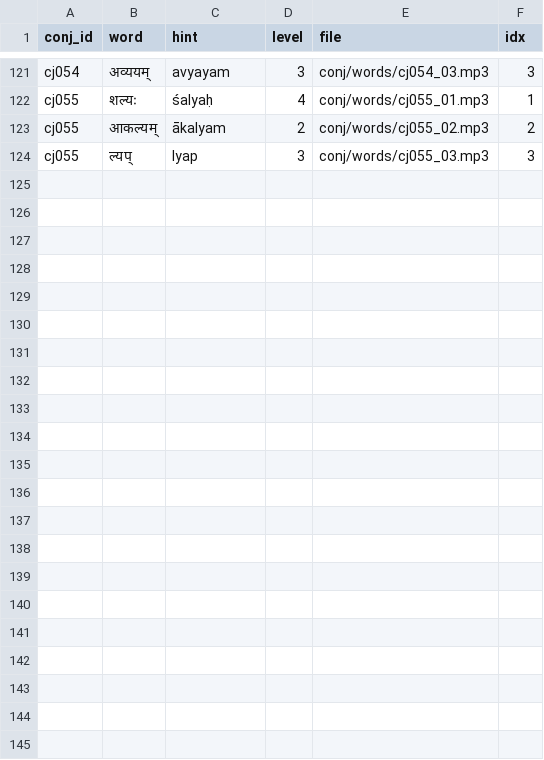
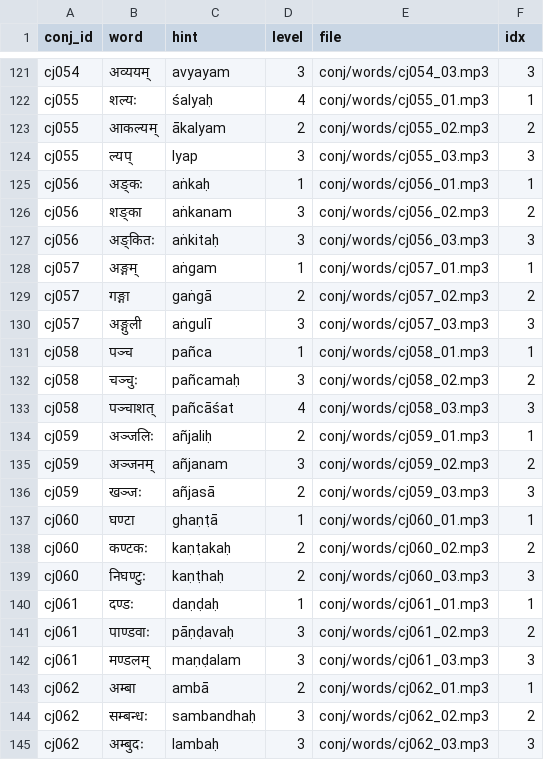
Before and after one commit to laksiyer/ucchAraNam, a TSV file: conj/conjunct_words.tsv, drawn as a sheet; only a part is shown, gaps mark what is left out.

```diff
--- a/conj/conjunct_words.tsv
+++ b/conj/conjunct_words.tsv
@@ -124 +124,22 @@ cj055	आकल्यम्	ākalyam	2	conj/words/cj055_02.mp3	2
 cj055	ल्यप्	lyap	3	conj/words/cj055_03.mp3	3
+cj056	अङ्कः	aṅkaḥ	1	conj/words/cj056_01.mp3	1
+cj056	शङ्का	aṅkanam	3	conj/words/cj056_02.mp3	2
+cj056	अङ्कितः	aṅkitaḥ	3	conj/words/cj056_03.mp3	3
+cj057	अङ्गम्	aṅgam	1	conj/words/cj057_01.mp3	1
+cj057	गङ्गा	gaṅgā	2	conj/words/cj057_02.mp3	2
+cj057	अङ्गुली	aṅgulī	3	conj/words/cj057_03.mp3	3
+cj058	पञ्च	pañca	1	conj/words/cj058_01.mp3	1
+cj058	चञ्चुः	pañcamaḥ	3	conj/words/cj058_02.mp3	2
+cj058	पञ्चाशत्	pañcāśat	4	conj/words/cj058_03.mp3	3
+cj059	अञ्जलिः	añjaliḥ	2	conj/words/cj059_01.mp3	1
+cj059	अञ्जनम्	añjanam	3	conj/words/cj059_02.mp3	2
+cj059	खञ्जः	añjasā	2	conj/words/cj059_03.mp3	3
+cj060	घण्टा	ghaṇṭā	1	conj/words/cj060_01.mp3	1
+cj060	कण्टकः	kaṇṭakaḥ	2	conj/words/cj060_02.mp3	2
+cj060	निघण्टुः	kaṇṭhaḥ	2	conj/words/cj060_03.mp3	3
+cj061	दण्डः	daṇḍaḥ	1	conj/words/cj061_01.mp3	1
+cj061	पाण्डवाः	pāṇḍavaḥ	3	conj/words/cj061_02.mp3	2
+cj061	मण्डलम्	maṇḍalam	3	conj/words/cj061_03.mp3	3
+cj062	अम्बा	ambā	2	conj/words/cj062_01.mp3	1
+cj062	सम्बन्धः	sambandhaḥ	3	conj/words/cj062_02.mp3	2
+cj062	अम्बुदः	lambaḥ	3	conj/words/cj062_03.mp3	3
```
Also changed, not shown: 24 other files.
